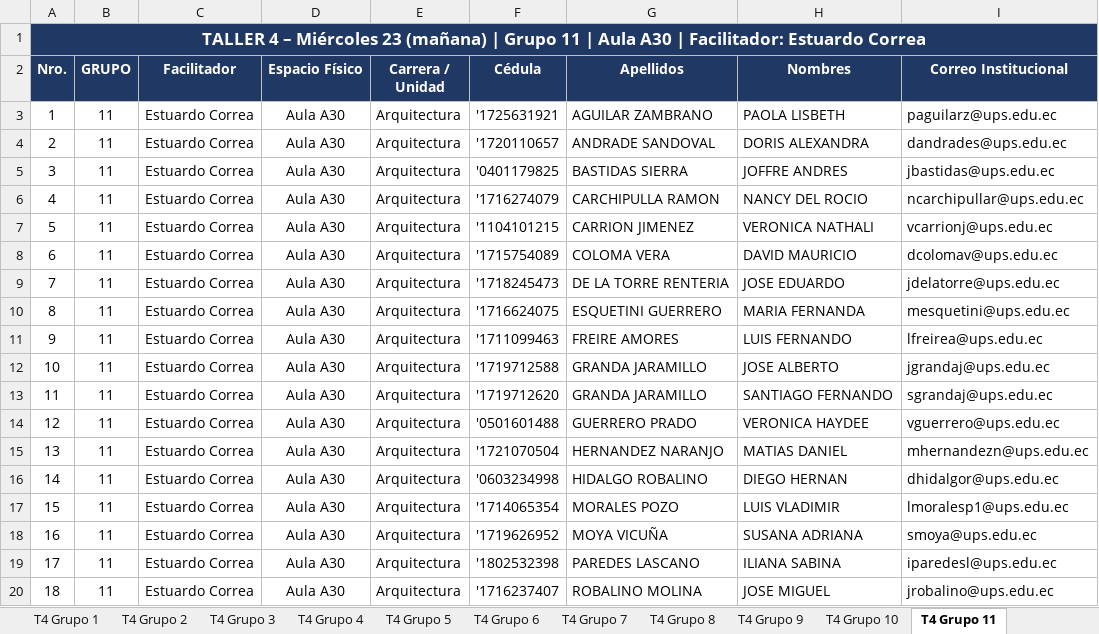
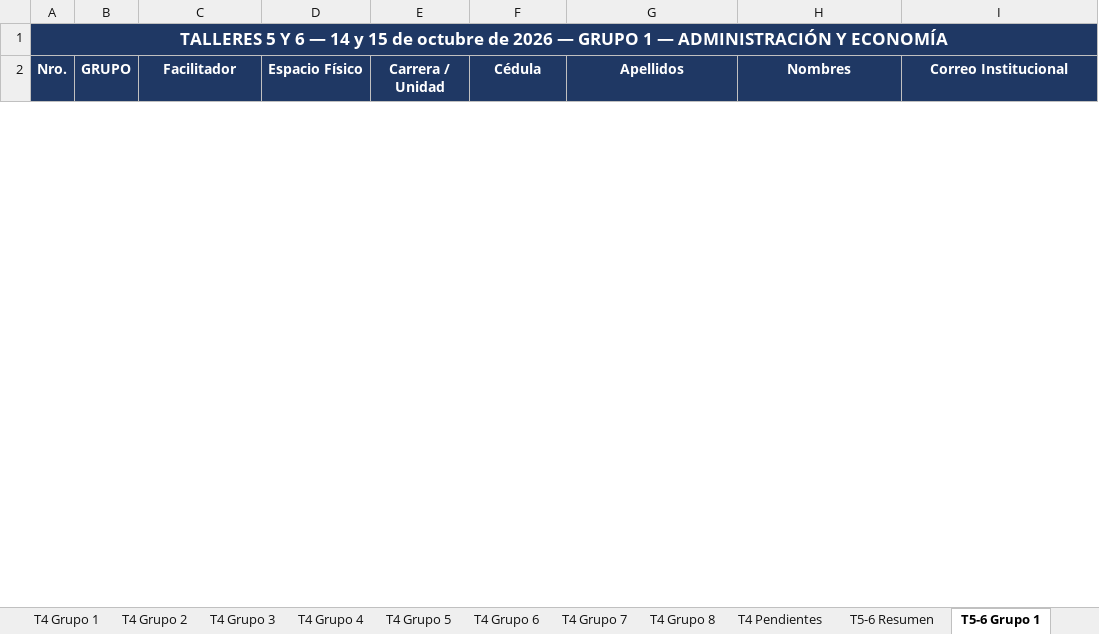
Before and after one commit to santywin/agenda-jfd-69-cue, an Excel workbook: src/assets/data/Grupos_66.xlsx, sheet T5-6 Grupo 1, drawn as a sheet; only a part is shown; values as stored, in another font and other column widths than the file's, no borders; removed rows and columns are numbered as before the commit, all else as after; the diff covers the shown part only; the diff names each change by its address in the sheet, - before the commit and + after, or states it on an @@ line.

Commit message:
Actualizar datos Grupos_66 y agregar Grupos_66-Quito

```diff
--- a/src/assets/data/Grupos_66.xlsx (sheet T5-6 Grupo 1)
+++ b/src/assets/data/Grupos_66.xlsx (sheet T5-6 Grupo 1)
-sheet tab: T4 Grupo 9
+sheet tab: T4 Pendientes
-sheet tab: T4 Grupo 10
+sheet tab: T5-6 Resumen
-sheet tab: T4 Grupo 11
+sheet tab: T5-6 Grupo 1
@@ column A (Nro.) renumbered in row 1 @@
-row 3: 1 | 11 | Estuardo Correa | Aula A30 | Arquitectura | '1725631921 | AGUILAR ZAMBRANO | PAOLA LISBETH | paguilarz@ups.edu.ec
-row 4: 2 | 11 | Estuardo Correa | Aula A30 | Arquitectura | '1720110657 | ANDRADE SANDOVAL | DORIS ALEXANDRA | dandrades@ups.edu.ec
-row 5: 3 | 11 | Estuardo Correa | Aula A30 | Arquitectura | '0401179825 | BASTIDAS SIERRA | JOFFRE ANDRES | jbastidas@ups.edu.ec
-row 6: 4 | 11 | Estuardo Correa | Aula A30 | Arquitectura | '1716274079 | CARCHIPULLA RAMON | NANCY DEL ROCIO | ncarchipullar@ups.edu.ec
-row 7: 5 | 11 | Estuardo Correa | Aula A30 | Arquitectura | '1104101215 | CARRION JIMENEZ | VERONICA NATHALI | vcarrionj@ups.edu.ec
-row 8: 6 | 11 | Estuardo Correa | Aula A30 | Arquitectura | '1715754089 | COLOMA VERA | DAVID MAURICIO | dcolomav@ups.edu.ec
-row 9: 7 | 11 | Estuardo Correa | Aula A30 | Arquitectura | '1718245473 | DE LA TORRE RENTERIA | JOSE EDUARDO | jdelatorre@ups.edu.ec
-row 10: 8 | 11 | Estuardo Correa | Aula A30 | Arquitectura | '1716624075 | ESQUETINI GUERRERO | MARIA FERNANDA | mesquetini@ups.edu.ec
-row 11: 9 | 11 | Estuardo Correa | Aula A30 | Arquitectura | '1711099463 | FREIRE AMORES | LUIS FERNANDO | lfreirea@ups.edu.ec
-row 12: 10 | 11 | Estuardo Correa | Aula A30 | Arquitectura | '1719712588 | GRANDA JARAMILLO | JOSE ALBERTO | jgrandaj@ups.edu.ec
-row 13: 11 | 11 | Estuardo Correa | Aula A30 | Arquitectura | '1719712620 | GRANDA JARAMILLO | SANTIAGO FERNANDO | sgrandaj@ups.edu.ec
-row 14: 12 | 11 | Estuardo Correa | Aula A30 | Arquitectura | '0501601488 | GUERRERO PRADO | VERONICA HAYDEE | vguerrero@ups.edu.ec
-row 15: 13 | 11 | Estuardo Correa | Aula A30 | Arquitectura | '1721070504 | HERNANDEZ NARANJO | MATIAS DANIEL | mhernandezn@ups.edu.ec
-row 16: 14 | 11 | Estuardo Correa | Aula A30 | Arquitectura | '0603234998 | HIDALGO ROBALINO | DIEGO HERNAN | dhidalgor@ups.edu.ec
-row 17: 15 | 11 | Estuardo Correa | Aula A30 | Arquitectura | '1714065354 | MORALES POZO | LUIS VLADIMIR | lmoralesp1@ups.edu.ec
-row 18: 16 | 11 | Estuardo Correa | Aula A30 | Arquitectura | '1719626952 | MOYA VICUÑA | SUSANA ADRIANA | smoya@ups.edu.ec
-row 19: 17 | 11 | Estuardo Correa | Aula A30 | Arquitectura | '1802532398 | PAREDES LASCANO | ILIANA SABINA | iparedesl@ups.edu.ec
-row 20: 18 | 11 | Estuardo Correa | Aula A30 | Arquitectura | '1716237407 | ROBALINO MOLINA | JOSE MIGUEL | jrobalino@ups.edu.ec
```
Also changed, not shown: 31 added rows and 15 removed rows elsewhere in this sheet, sheet Convocatoria, sheet Mié-Jue detalle, sheet T4 Grupo 5, sheet T4 Grupo 3, sheet T5-6 Grupo 3, sheet T4 Grupo 4, 13 more sheets, other sheet tabs, 1 other file.
